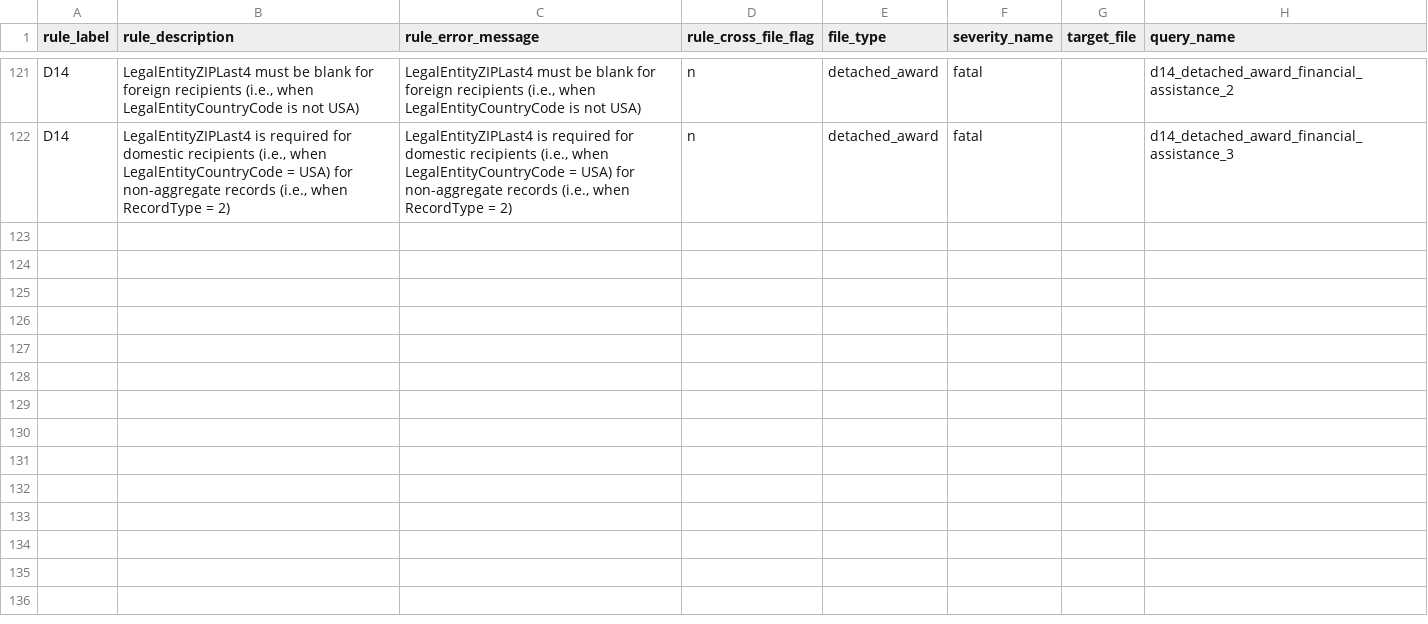
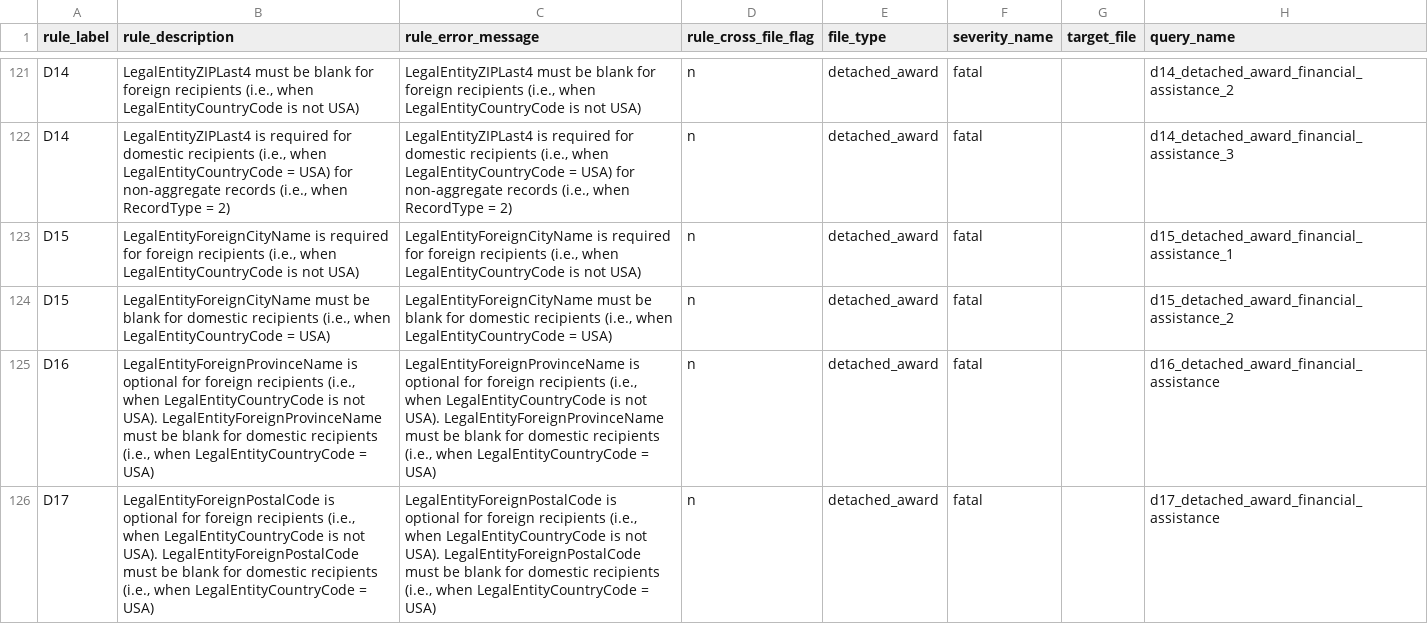
Before and after one commit to fedspendingtransparency/data-act-broker-backend, a CSV file: dataactvalidator/config/sqlrules/sqlRules.csv, drawn as a sheet; only a part is shown, gaps mark what is left out; the diff names each change by its address in the sheet, - before the commit and + after, or states it on an @@ line.

Commit message:
Update sqlRules for tracking foreign recipients properly

```diff
--- a/dataactvalidator/config/sqlrules/sqlRules.csv
+++ b/dataactvalidator/config/sqlrules/sqlRules.csv
+row 123: D15 | LegalEntityForeignCityName is required for foreign recipients (i.e., when LegalEntityCountryCode is not USA) | LegalEntityForeignCityName is required for foreign recipients (i.e., when LegalEntityCountryCode is not USA) | n | detached_award | fatal |  | d15_detached_award_financial_assistance_1
+row 124: D15 | LegalEntityForeignCityName must be blank for domestic recipients (i.e., when LegalEntityCountryCode = USA) | LegalEntityForeignCityName must be blank for domestic recipients (i.e., when LegalEntityCountryCode = USA) | n | detached_award | fatal |  | d15_detached_award_financial_assistance_2
+row 125: D16 | LegalEntityForeignProvinceName is optional for foreign recipients (i.e., when LegalEntityCountryCode is not USA). LegalEntityForeignProvinceName must be blank for domestic recipients (i.e., when LegalEntityCountryCode = USA) | LegalEntityForeignProvinceName is optional for foreign recipients (i.e., when LegalEntityCountryCode is not USA). LegalEntityForeignProvinceName must be blank for domestic recipients (i.e., when LegalEntityCountryCode = USA) | n | detached_award | fatal |  | d16_detached_award_financial_assistance
+row 126: D17 | LegalEntityForeignPostalCode is optional for foreign recipients (i.e., when LegalEntityCountryCode is not USA). LegalEntityForeignPostalCode must be blank for domestic recipients (i.e., when LegalEntityCountryCode = USA) | LegalEntityForeignPostalCode is optional for foreign recipients (i.e., when LegalEntityCountryCode is not USA). LegalEntityForeignPostalCode must be blank for domestic recipients (i.e., when LegalEntityCountryCode = USA) | n | detached_award | fatal |  | d17_detached_award_financial_assistance
```
Also changed, not shown: 4 other files.
